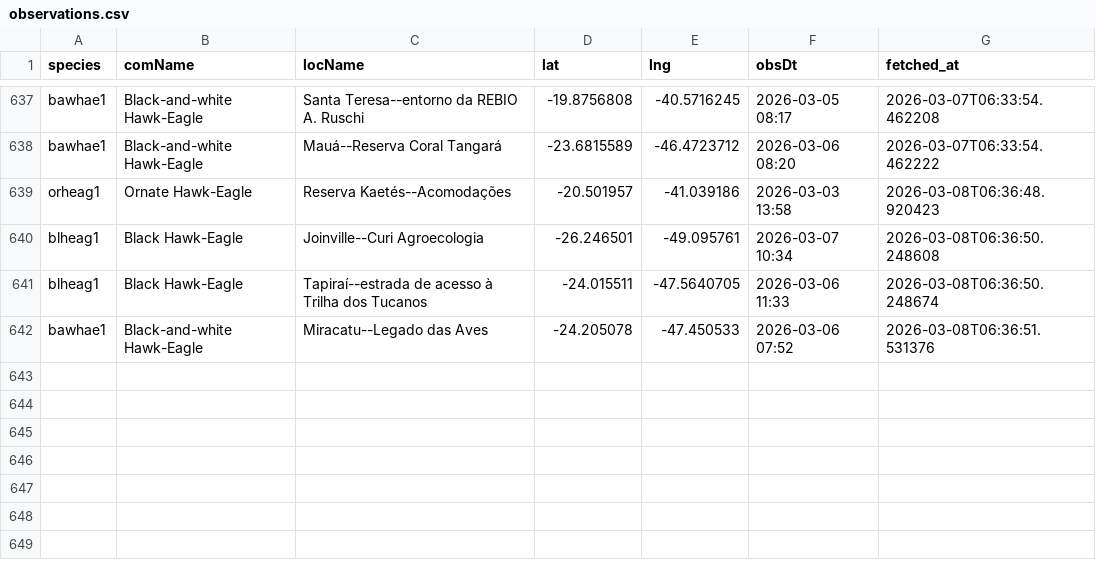
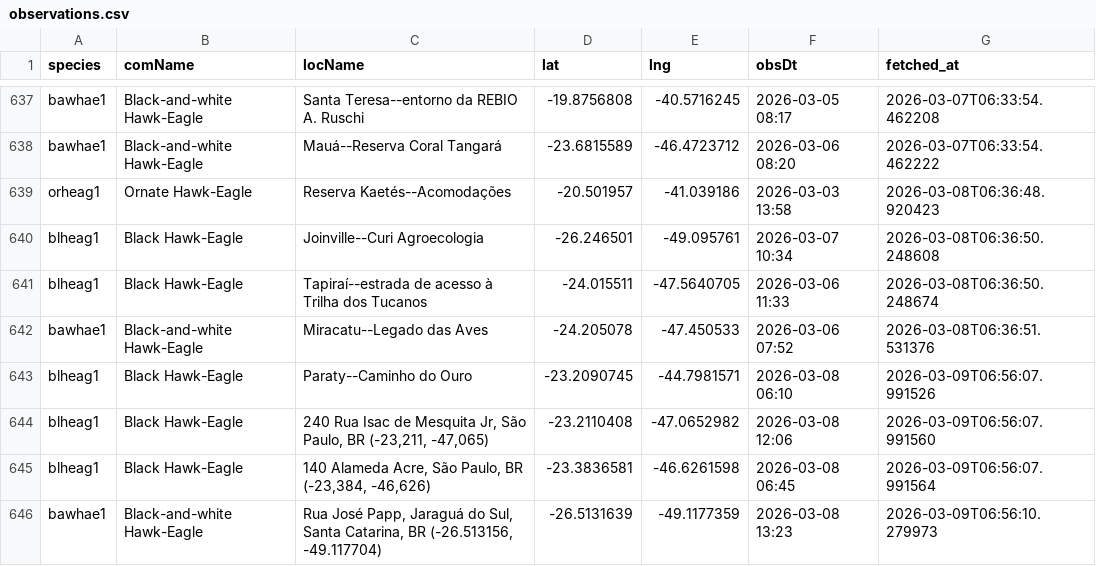
Before and after one commit to LucasEmerickTorrezani/ebird-aguias-de-penacho-dashboard, a CSV file: data/observations.csv, drawn as a sheet; only a part is shown, gaps mark what is left out; the diff names each change by its address in the sheet, - before the commit and + after, or states it on an @@ line.

```diff
--- a/data/observations.csv
+++ b/data/observations.csv
+row 643: blheag1 | Black Hawk-Eagle | Paraty--Caminho do Ouro | -23.2090745 | -44.7981571 | 2026-03-08 06:10 | 2026-03-09T06:56:07.991526
+row 644: blheag1 | Black Hawk-Eagle | 240 Rua Isac de Mesquita Jr, São Paulo, BR (-23,211, -47,065) | -23.2110408 | -47.0652982 | 2026-03-08 12:06 | 2026-03-09T06:56:07.991560
+row 645: blheag1 | Black Hawk-Eagle | 140 Alameda Acre, São Paulo, BR (-23,384, -46,626) | -23.3836581 | -46.6261598 | 2026-03-08 06:45 | 2026-03-09T06:56:07.991564
+row 646: bawhae1 | Black-and-white Hawk-Eagle | Rua José Papp, Jaraguá do Sul, Santa Catarina, BR (-26.513156, -49.117704) | -26.5131639 | -49.1177359 | 2026-03-08 13:23 | 2026-03-09T06:56:10.279973
```
